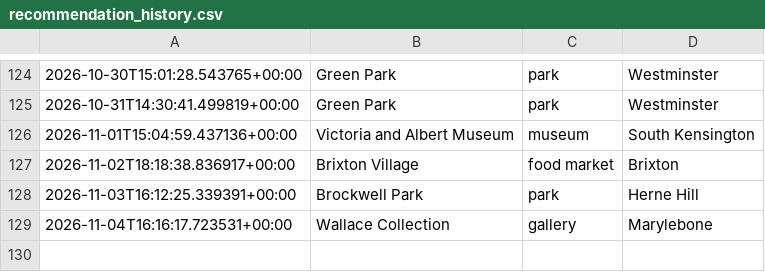
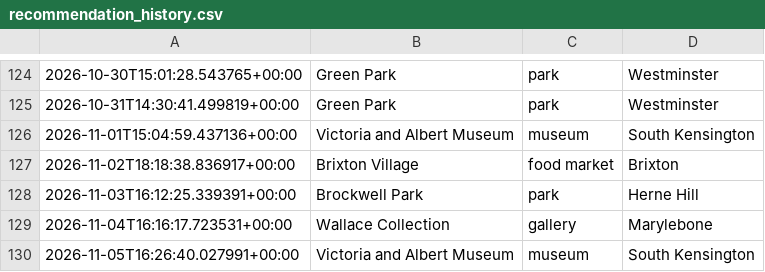
Before and after one commit to olioldfield83/ai-weather-agent, a CSV file: recommendation_history.csv, drawn as a sheet; only a part is shown, gaps mark what is left out; the diff names each change by its address in the sheet, - before the commit and + after, or states it on an @@ line.

```diff
--- a/recommendation_history.csv
+++ b/recommendation_history.csv
+row 130: 2026-11-05T16:26:40.027991+00:00 | Victoria and Albert Museum | museum | South Kensington
```
